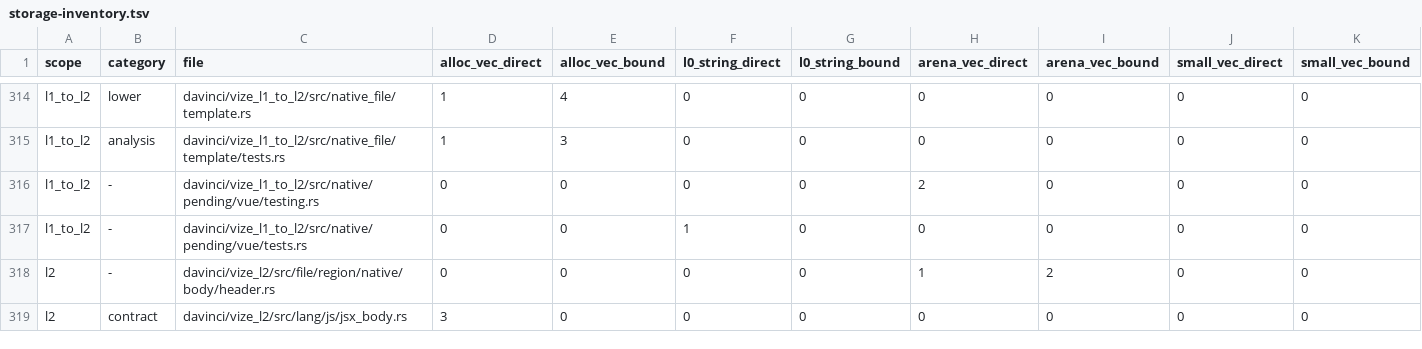
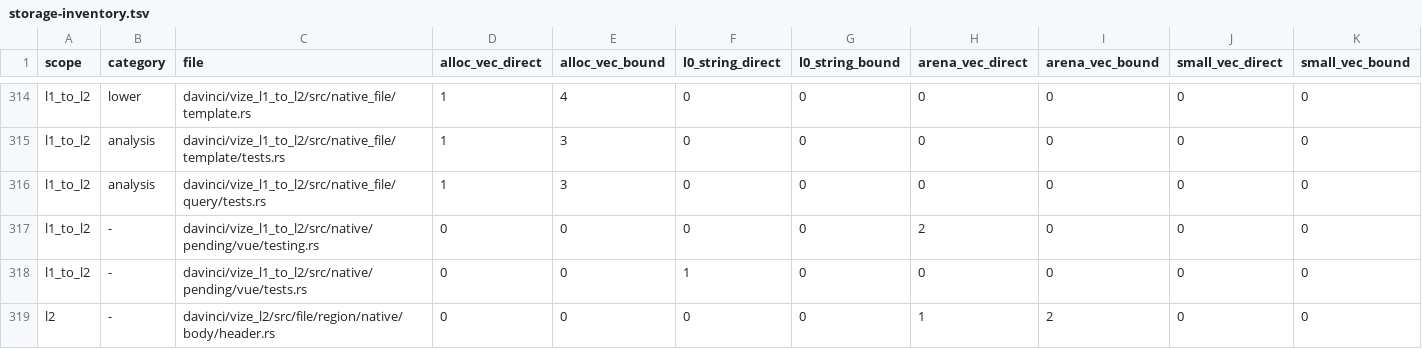
Before and after one commit to Hebilicious/vize, a TSV file: docs/davinci/plan/storage-inventory.tsv, drawn as a sheet; only a part is shown, gaps mark what is left out; the shorter side is filled out with more unchanged rows.

```diff
--- a/docs/davinci/plan/storage-inventory.tsv
+++ b/docs/davinci/plan/storage-inventory.tsv
@@ -315,2 +315,3 @@ l1_to_l2	lower	davinci/vize_l1_to_l2/src/native_file/template.rs	1	4	0	0	0	0	0	0
 l1_to_l2	analysis	davinci/vize_l1_to_l2/src/native_file/template/tests.rs	1	3	0	0	0	0	0	0
+l1_to_l2	analysis	davinci/vize_l1_to_l2/src/native_file/query/tests.rs	1	3	0	0	0	0	0	0
 l1_to_l2	-	davinci/vize_l1_to_l2/src/native/pending/vue/testing.rs	0	0	0	0	2	0	0	0
```
Also changed, not shown: docs/davinci/plan/consumer-migration-surfaces/lsp/vize_maestro.tsv, 9 other files.
